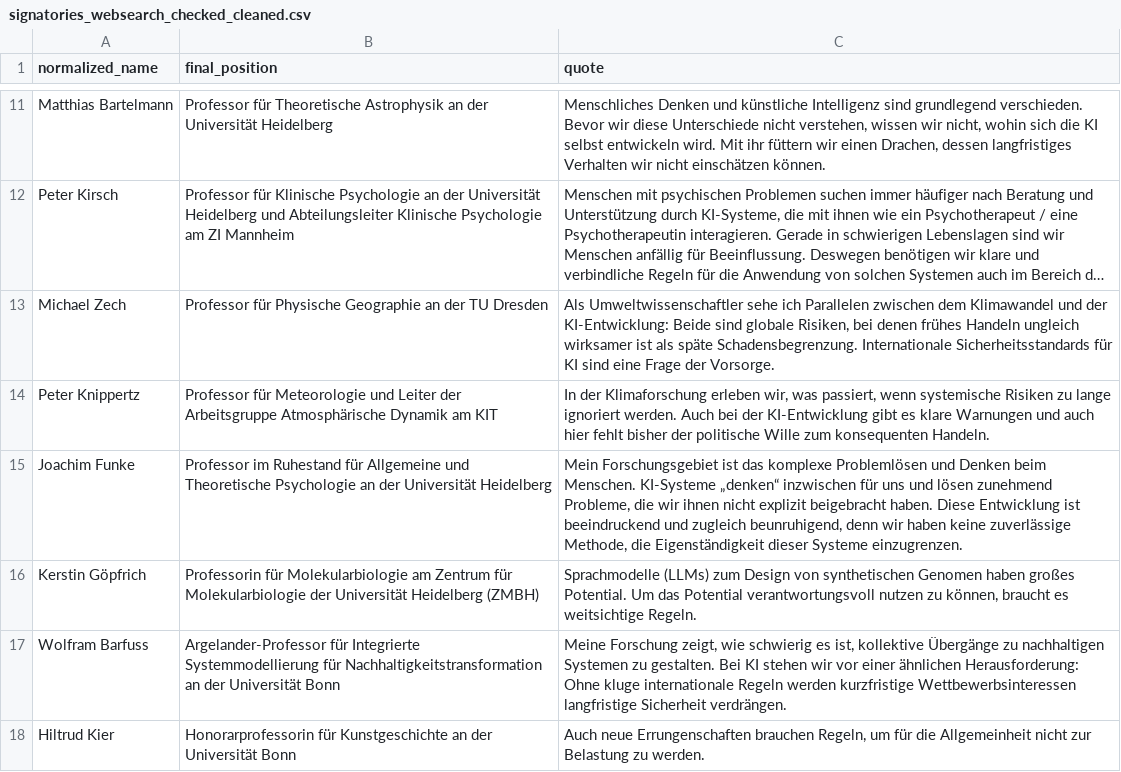
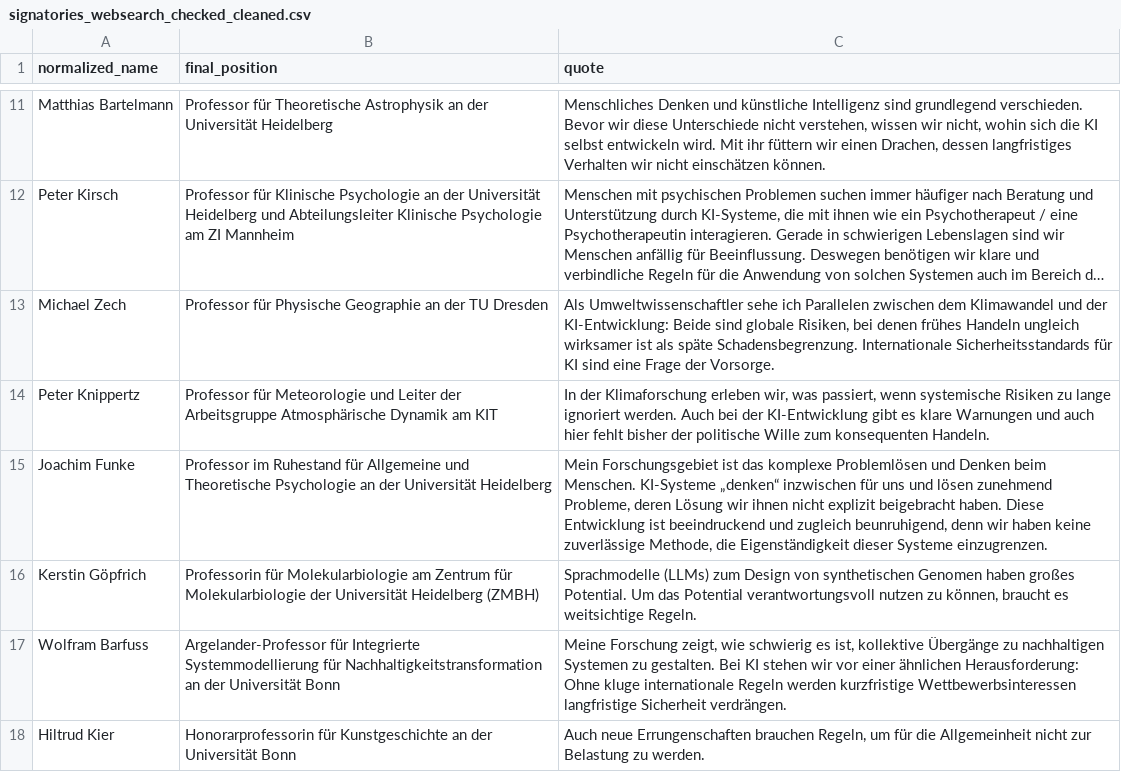
Before and after one commit to SimonSkade1/PauseAI-Germany-Website, a CSV file: scripts/signatories_websearch_checked_cleaned.csv, drawn as a sheet; only a part is shown, gaps mark what is left out; long unchanged cells end in ….

Commit message:
funke edit

```diff
--- a/scripts/signatories_websearch_checked_cleaned.csv
+++ b/scripts/signatories_websearch_checked_cleaned.csv
@@ -14,3 +14,3 @@ Michael Zech,Professor für Physische Geographie an der TU Dresden,"Als Umweltwi
 Peter Knippertz,Professor für Meteorologie und Leiter der Arbeitsgruppe Atmosphärische Dynamik am KIT,"In der Klimaforschung erleben wir, was passiert, wenn systemische Risiken zu lange ignoriert werden. Auch bei der KI-Entwicklung gibt es klare Warnungen und auch hier fehlt bisher der politische Wille zum konsequenten Handeln."
-Joachim Funke,Professor im Ruhestand für Allgemeine und Theoretische Psychologie an der Universität Heidelberg,"Mein Forschungsgebiet ist das komplexe Problemlösen und Denken beim Menschen. KI-Systeme „denken“ inzwischen für uns und lösen zunehmend Probleme, die wir ihnen nicht explizit beigebracht haben. Diese Entwicklung ist beeindruckend und zugleich beunruhigend, denn wir haben keine zuverlässige Methode, die Eigenständigkeit dieser Systeme einzugrenzen."
+Joachim Funke,Professor im Ruhestand für Allgemeine und Theoretische Psychologie an der Universität Heidelberg,"Mein Forschungsgebiet ist das komplexe Problemlösen und Denken beim Menschen. KI-Systeme „denken“ inzwischen für uns und lösen zunehmend Probleme, deren Lösung wir ihnen nicht explizit beigebracht haben. Diese Entwicklung ist beeindruckend und zugleich beunruhigend, denn wir haben keine zuverlässige Methode, die Eigenständigkeit dieser Systeme einzugrenzen."
 Kerstin Göpfrich,Professorin für Molekularbiologie am Zentrum für Molekularbiologie der Universität Heidelberg (ZMBH),"Sprachmodelle (LLMs) zum Design von synthetischen Genomen haben großes Potential. Um das Potential verantwortungsvoll nutzen zu können, braucht es weitsichtige Regeln."
```
